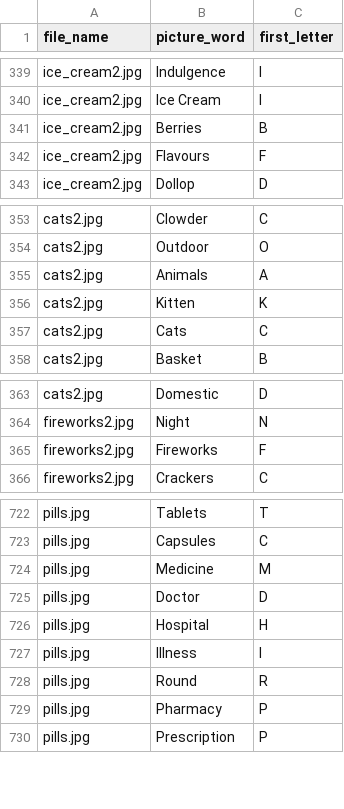
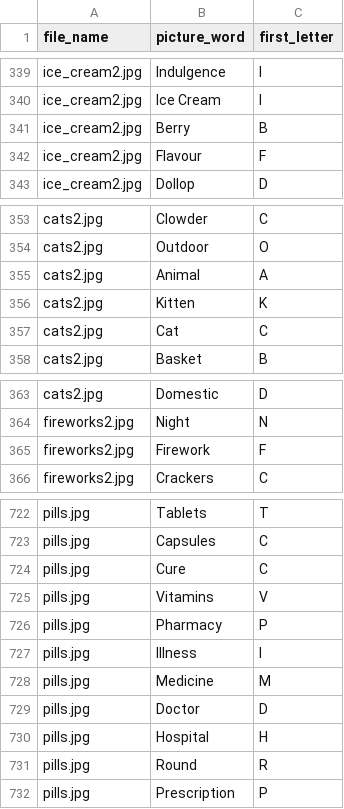
Before and after one commit to ClozerUK/PixelFiles, a CSV file: vocabulary.csv, drawn as a sheet; only a part is shown, gaps mark what is left out; the diff covers the shown part only.

Commit message:
Added few pictures and words
Added few pictures and words

```diff
--- a/vocabulary.csv
+++ b/vocabulary.csv
@@ -340,4 +340,4 @@ ice_cream2.jpg,Indulgence,I
 ice_cream2.jpg,Ice Cream,I
-ice_cream2.jpg,Berries,B
-ice_cream2.jpg,Flavours,F
+ice_cream2.jpg,Berry,B
+ice_cream2.jpg,Flavour,F
 ice_cream2.jpg,Dollop,D
@@ -354,5 +354,5 @@ cats2.jpg,Clowder,C
 cats2.jpg,Outdoor,O
-cats2.jpg,Animals,A
+cats2.jpg,Animal,A
 cats2.jpg,Kitten,K
-cats2.jpg,Cats,C
+cats2.jpg,Cat,C
 cats2.jpg,Basket,B
@@ -364,3 +364,3 @@ cats2.jpg,Domestic,D
 fireworks2.jpg,Night,N
-fireworks2.jpg,Fireworks,F
+fireworks2.jpg,Firework,F
 fireworks2.jpg,Crackers,C
@@ -723,2 +723,6 @@ pills.jpg,Tablets,T
 pills.jpg,Capsules,C
+pills.jpg,Cure,C
+pills.jpg,Vitamins,V
+pills.jpg,Pharmacy,P
+pills.jpg,Illness,I
 pills.jpg,Medicine,M
@@ -726,5 +730,3 @@ pills.jpg,Doctor,D
 pills.jpg,Hospital,H
-pills.jpg,Illness,I
 pills.jpg,Round,R
-pills.jpg,Pharmacy,P
 pills.jpg,Prescription,P
```
Also changed, not shown: 32 added rows elsewhere in this file.
